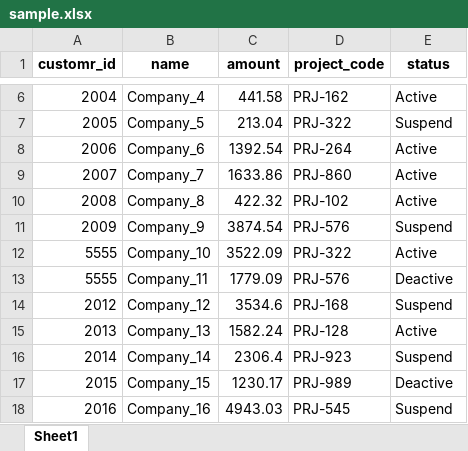
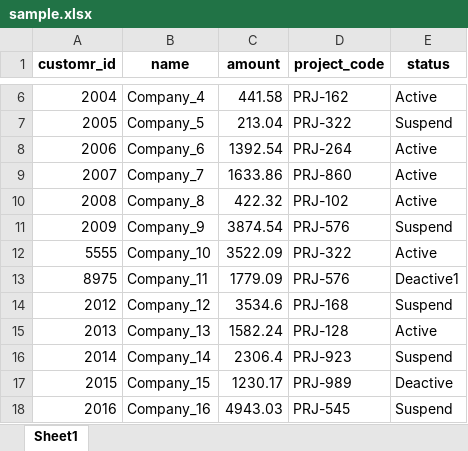
Before and after one commit to AmirAmarloo/excel-to-erp-mvp, an Excel workbook: data/sample.xlsx, sheet Sheet1, drawn as a sheet; only a part is shown, gaps mark what is left out; values as stored, in another font and other column widths than the file's, no borders; the diff names each change by its address in the sheet, - before the commit and + after, or states it on an @@ line.

Commit message:
Add files via upload

```diff
--- a/data/sample.xlsx (sheet Sheet1)
+++ b/data/sample.xlsx (sheet Sheet1)
-A13 (customr_id): 5555
+A13 (customr_id): 8975
-E13 (status): Deactive
+E13 (status): Deactive1
```
